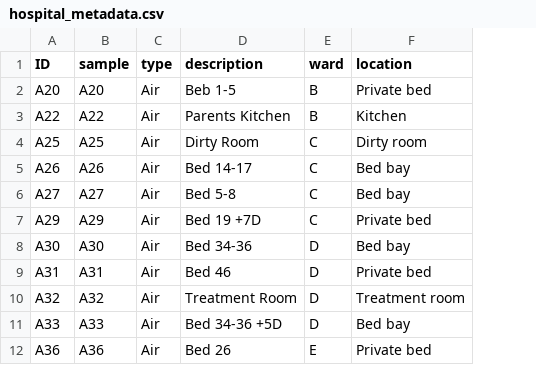
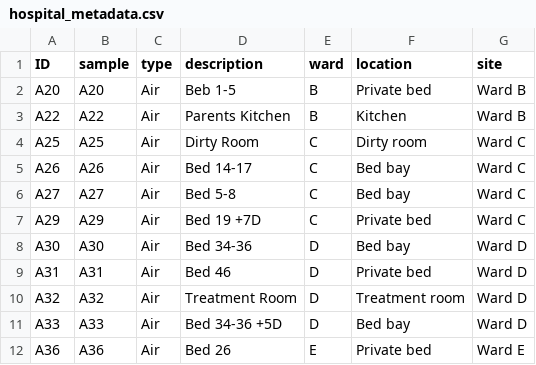
Before and after one commit to Julio92-C/hosMicro, a CSV file: manuscript/data/metadata/hospital_metadata.csv, drawn as a sheet; only a part is shown; the diff names each change by its address in the sheet, - before the commit and + after, or states it on an @@ line.

```diff
--- a/manuscript/data/metadata/hospital_metadata.csv
+++ b/manuscript/data/metadata/hospital_metadata.csv
+column G (site), rows 2-12: Ward B | Ward B | Ward C | Ward C | Ward C | Ward C | Ward D | Ward D | Ward D | Ward D | Ward E
```
Also changed, not shown: 2 other files.
